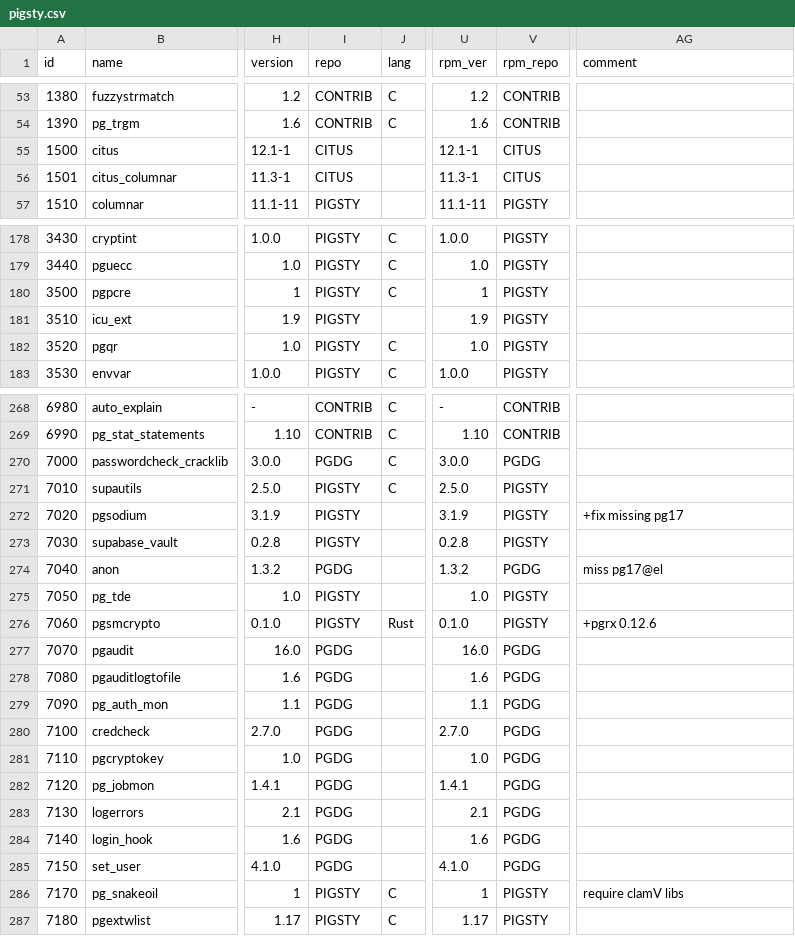
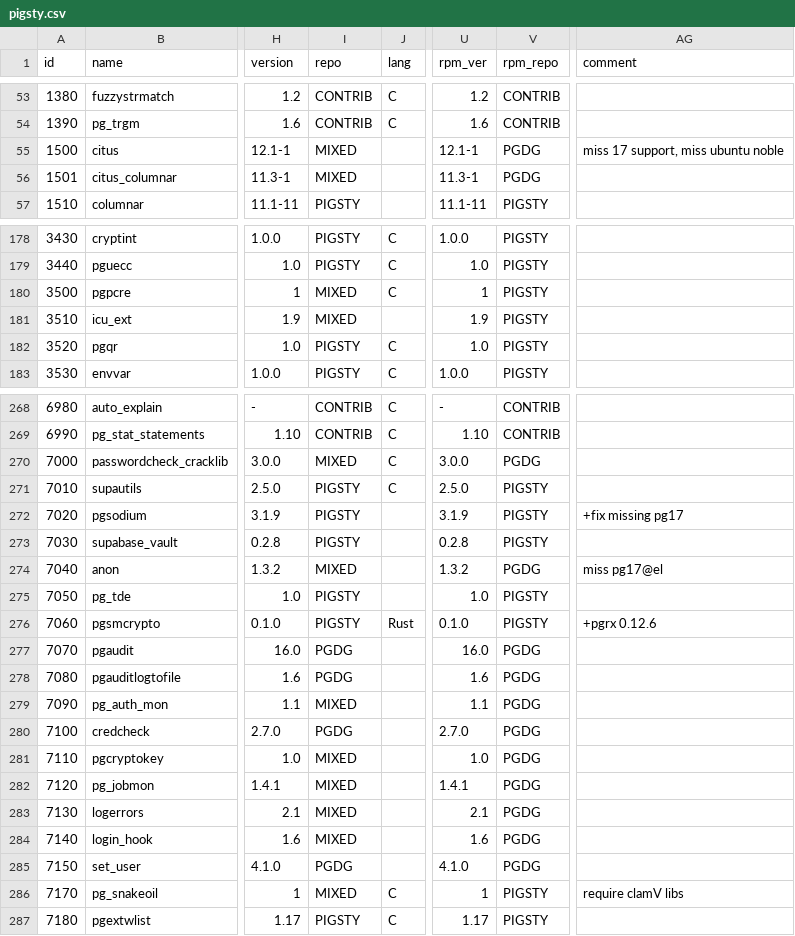
Before and after one commit to pgsty/extension, a CSV file: data/pigsty.csv, drawn as a sheet; only a part is shown, gaps mark what is left out; the diff covers the shown part only; the diff names each change by its address in the sheet, - before the commit and + after, or states it on an @@ line.

Commit message:
update timescale citus repo

```diff
--- a/data/pigsty.csv
+++ b/data/pigsty.csv
-I55:I56 (repo): CITUS
+I55:I56 (repo): MIXED
-V55:V56 (rpm_repo): CITUS
+V55:V56 (rpm_repo): PGDG
-AG55 (comment): (empty)
+AG55 (comment): miss 17 support, miss ubuntu noble
-I180:I181 (repo): PIGSTY
+I180:I181 (repo): MIXED
-I270 (repo): PGDG
+I270 (repo): MIXED
-I274 (repo): PGDG
+I274 (repo): MIXED
-I279 (repo): PGDG
+I279 (repo): MIXED
-I281:I284 (repo): PGDG
+I281:I284 (repo): MIXED
-I286 (repo): PIGSTY
+I286 (repo): MIXED
```
Also changed, not shown: 42 edited cells elsewhere in this file, 44 other files.
